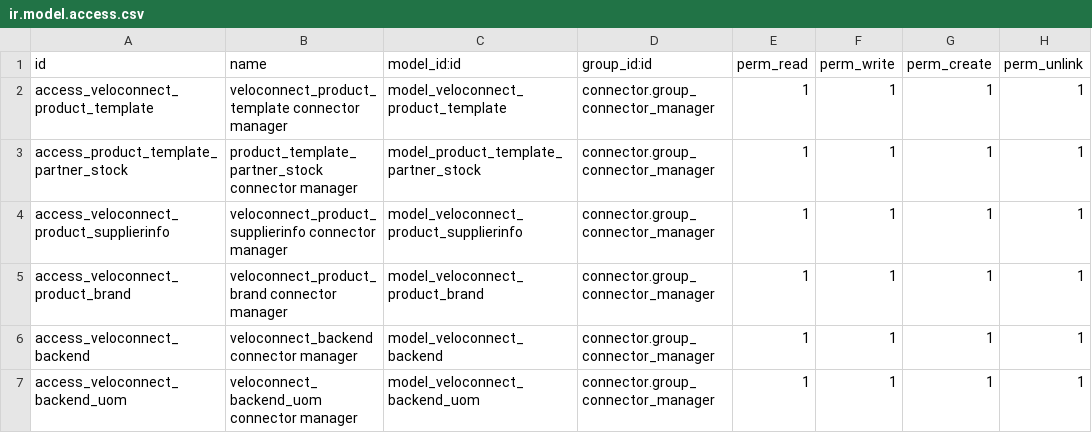
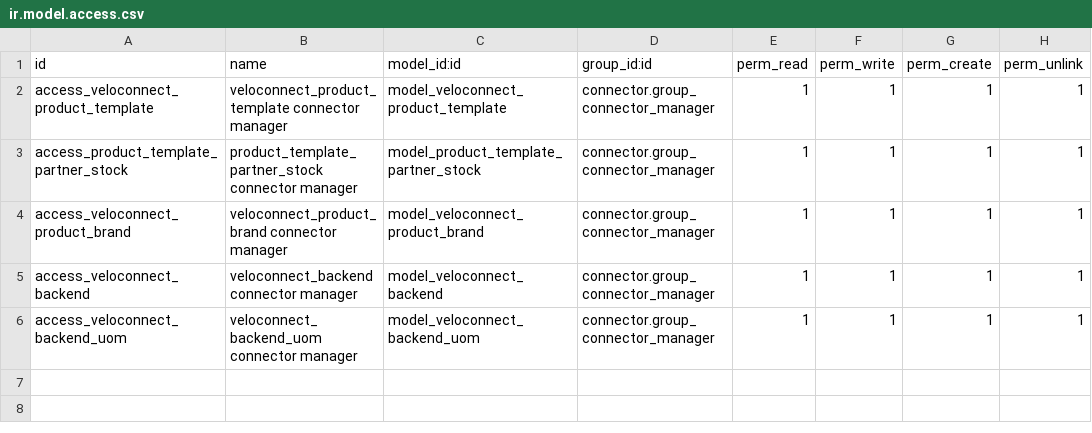
Before and after one commit to nuobit/odoo-addons, a CSV file: connector_veloconnect/security/ir.model.access.csv, drawn as a sheet; the diff names each change by its address in the sheet, - before the commit and + after, or states it on an @@ line.

Commit message:
[ADD] connector_veloconnect: 06-07 binding supplierinfo commented

```diff
--- a/connector_veloconnect/security/ir.model.access.csv
+++ b/connector_veloconnect/security/ir.model.access.csv
-row 4: access_veloconnect_product_supplierinfo | veloconnect_product_supplierinfo connector manager | model_veloconnect_product_supplierinfo | connector.group_connector_manager | 1 | 1 | 1 | 1
```
Also changed, not shown: 12 other files.
